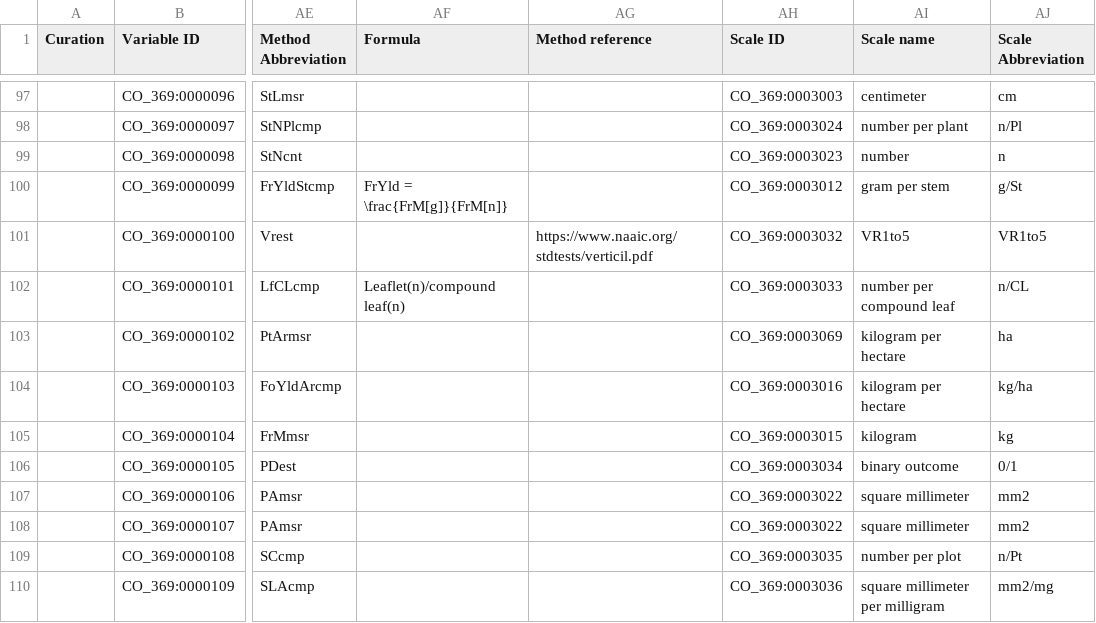
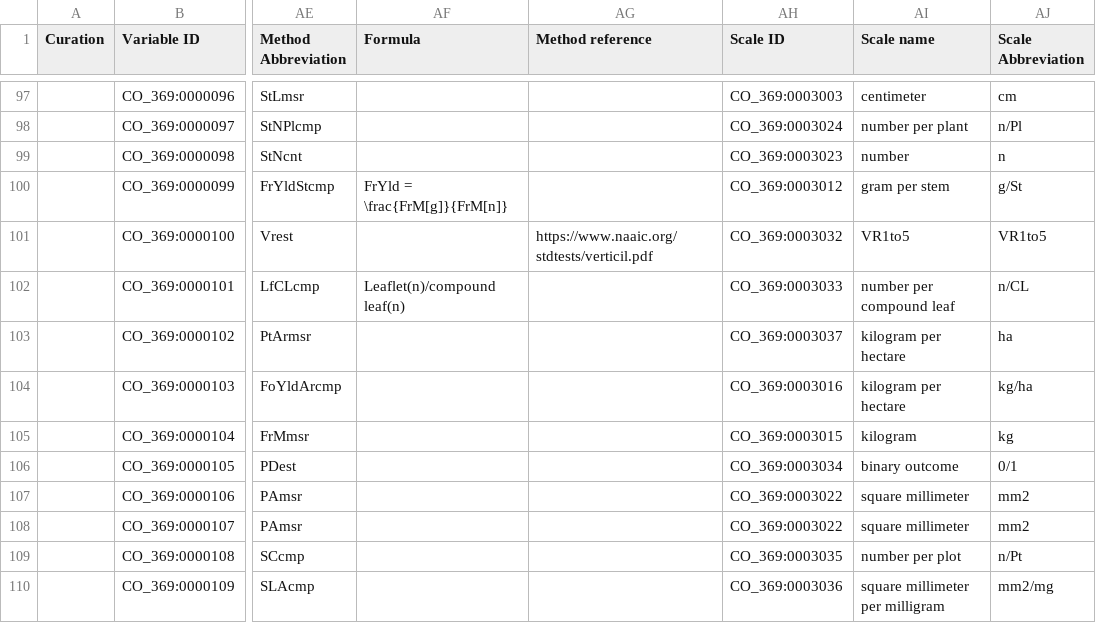
Before and after one commit to Planteome/CO_369-sainfoin-traits, a CSV file: sainfoin_TD.csv, drawn as a sheet; only a part is shown, gaps mark what is left out; the diff names each change by its address in the sheet, - before the commit and + after, or states it on an @@ line.

Commit message:
Update sainfoin_TD.csv
Fixed incorrect scale term ID for CO_369:0003069 -> CO_369:0003037

```diff
--- a/sainfoin_TD.csv
+++ b/sainfoin_TD.csv
-AH103 (Scale ID): CO_369:0003069
+AH103 (Scale ID): CO_369:0003037
```
